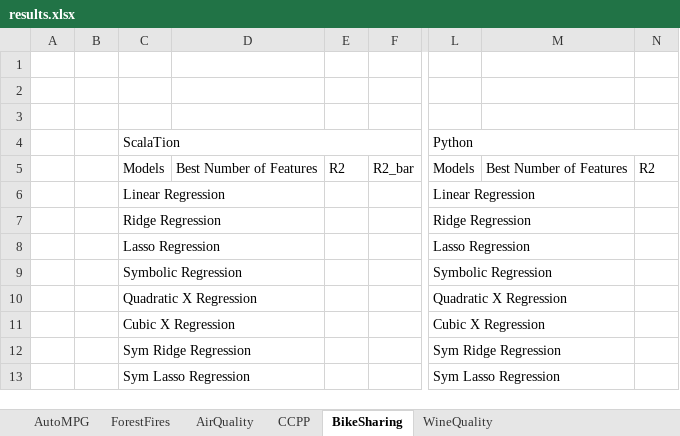
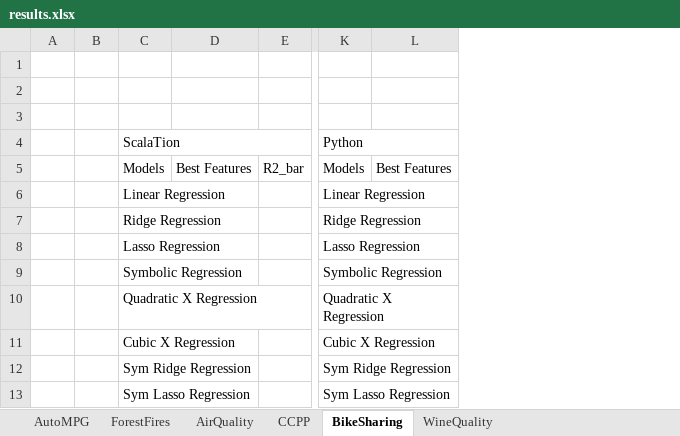
Before and after one commit to sking115422/DS2_P1, an Excel workbook: results.xlsx, sheet BikeSharing, drawn as a sheet; only a part is shown, gaps mark what is left out; values as stored, in another font and other column widths than the file's, no cell formats; removed rows and columns are numbered as before the commit, all else as after; the diff names each change by its address in the sheet, - before the commit and + after, or states it on an @@ line.

```diff
--- a/results.xlsx (sheet BikeSharing)
+++ b/results.xlsx (sheet BikeSharing)
-column D, row 5: Best Number of Features
-column E, row 5: R2
+column D, row 5: Best Features
-column M, row 5: Best Number of Features
-column N, row 5: R2
+column L, row 5: Best Features
```
Also changed, not shown: sheet WineQuality, sheet ForestFires, sheet AirQuality, sheet CCPP, sheet AutoMPG, cell formats, 1 other file.
